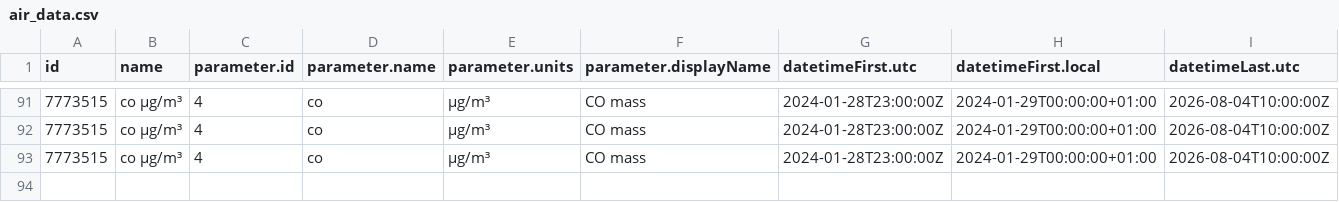
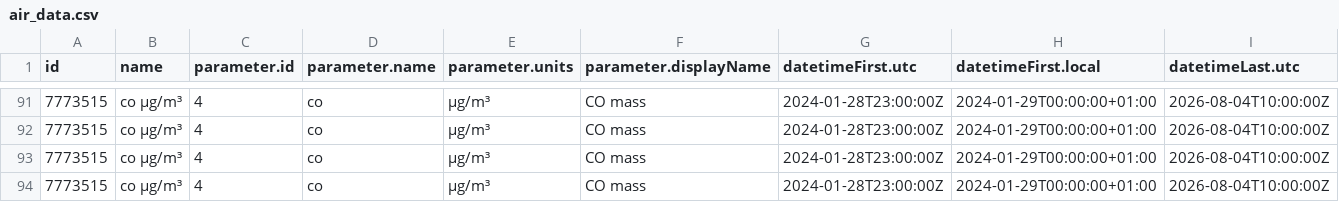
Before and after one commit to angulorojasmariaclaudia-coder/practica_08_airquality, a CSV file: data/air_data.csv, drawn as a sheet; only a part is shown, gaps mark what is left out; rows hold the shown columns only; the diff names each change by its address in the sheet, - before the commit and + after, or states it on an @@ line.

Commit message:
gh actions: Update data Tue Aug 11 08:15:39 UTC 2026

```diff
--- a/data/air_data.csv
+++ b/data/air_data.csv
+row 94: 7773515 | co µg/m³ | 4 | co | µg/m³ | CO mass | 2024-01-28T23:00:00Z | 2024-01-29T00:00:00+01:00 | 2026-08-04T10:00:00Z
```
